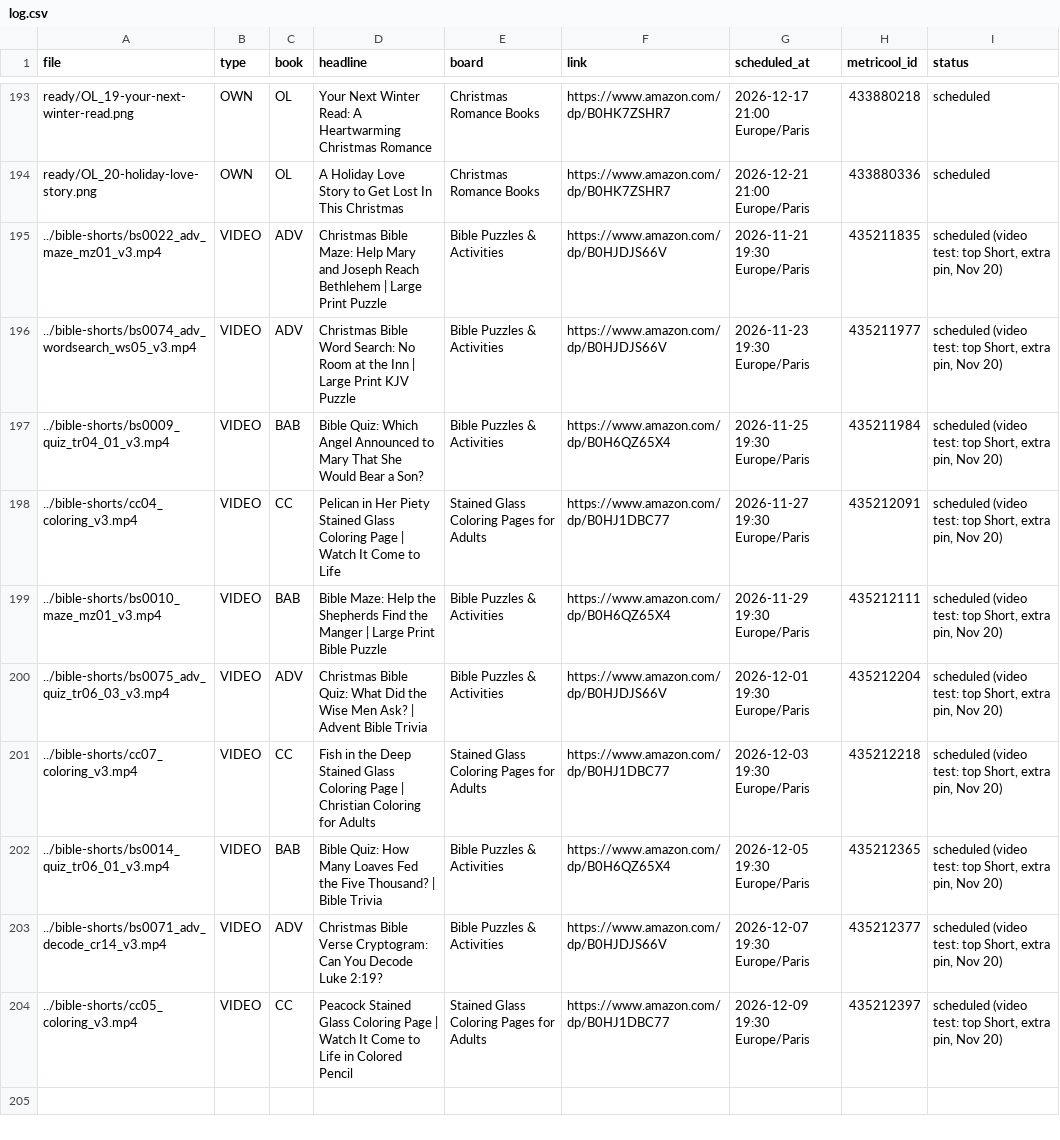
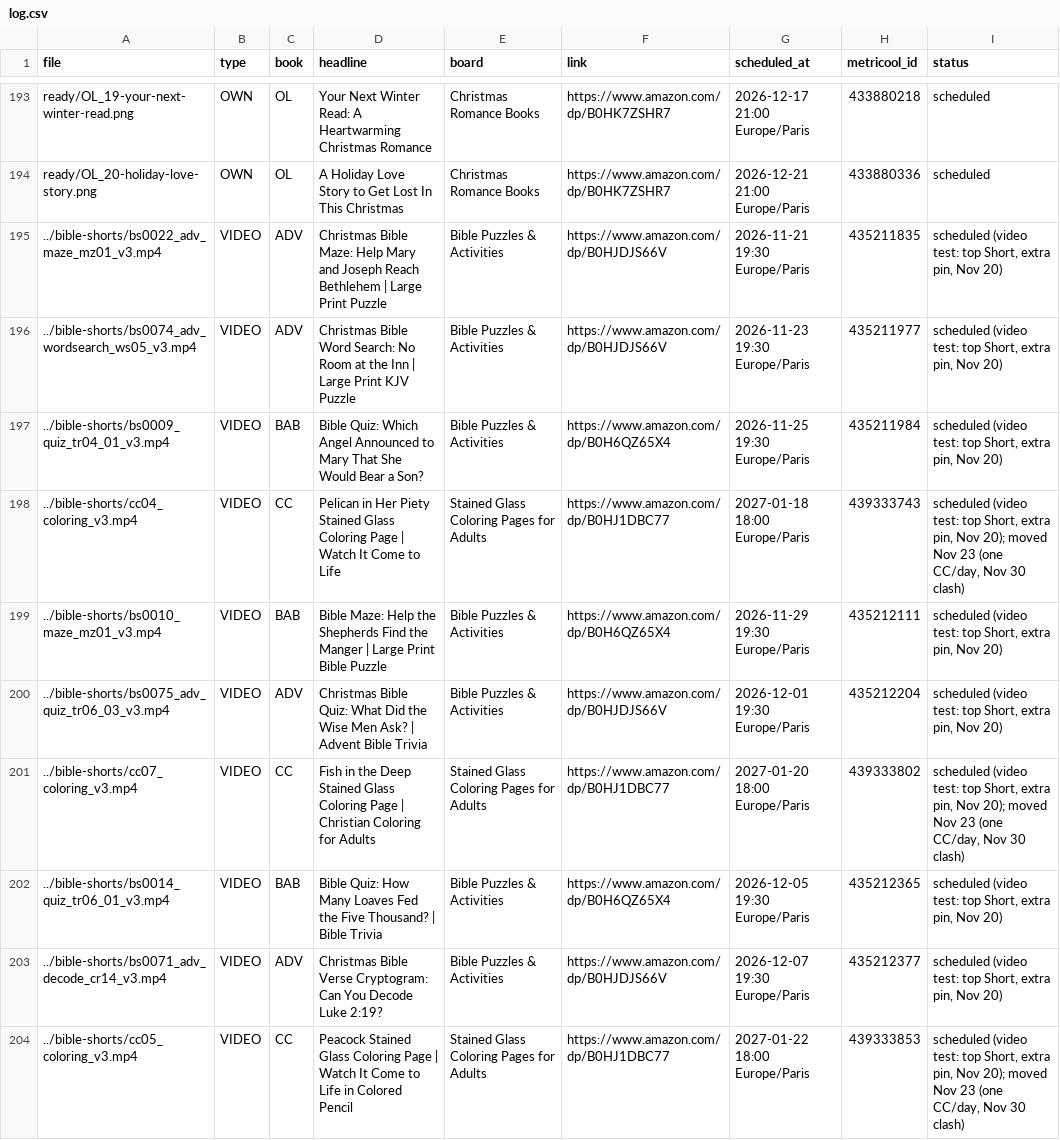
Before and after one commit to stillglass-studio/thk-media, a CSV file: stillglass-pins/log.csv, drawn as a sheet; only a part is shown, gaps mark what is left out.

```diff
--- a/stillglass-pins/log.csv
+++ b/stillglass-pins/log.csv
@@ -197,8 +197,8 @@ ready/OL_20-holiday-love-story.png,OWN,OL,A Holiday Love Story to Get Lost In Th
 ../bible-shorts/bs0009_quiz_tr04_01_v3.mp4,VIDEO,BAB,Bible Quiz: Which Angel Announced to Mary That She Would Bear a Son?,Bible Puzzles & Activities,https://www.amazon.com/dp/B0H6QZ65X4,2026-11-25 19:30 Europe/Paris,435211984,"scheduled (video test: top Short, extra pin, Nov 20)"
-../bible-shorts/cc04_coloring_v3.mp4,VIDEO,CC,Pelican in Her Piety Stained Glass Coloring Page | Watch It Come to Life,Stained Glass Coloring Pages for Adults,https://www.amazon.com/dp/B0HJ1DBC77,2026-11-27 19:30 Europe/Paris,435212091,"scheduled (video test: top Short, extra pin, Nov 20)"
+../bible-shorts/cc04_coloring_v3.mp4,VIDEO,CC,Pelican in Her Piety Stained Glass Coloring Page | Watch It Come to Life,Stained Glass Coloring Pages for Adults,https://www.amazon.com/dp/B0HJ1DBC77,2027-01-18 18:00 Europe/Paris,439333743,"scheduled (video test: top Short, extra pin, Nov 20); moved Nov 23 (one CC/day, Nov 30 clash)"
 ../bible-shorts/bs0010_maze_mz01_v3.mp4,VIDEO,BAB,Bible Maze: Help the Shepherds Find the Manger | Large Print Bible Puzzle,Bible Puzzles & Activities,https://www.amazon.com/dp/B0H6QZ65X4,2026-11-29 19:30 Europe/Paris,435212111,"scheduled (video test: top Short, extra pin, Nov 20)"
 ../bible-shorts/bs0075_adv_quiz_tr06_03_v3.mp4,VIDEO,ADV,Christmas Bible Quiz: What Did the Wise Men Ask? | Advent Bible Trivia,Bible Puzzles & Activities,https://www.amazon.com/dp/B0HJDJS66V,2026-12-01 19:30 Europe/Paris,435212204,"scheduled (video test: top Short, extra pin, Nov 20)"
-../bible-shorts/cc07_coloring_v3.mp4,VIDEO,CC,Fish in the Deep Stained Glass Coloring Page | Christian Coloring for Adults,Stained Glass Coloring Pages for Adults,https://www.amazon.com/dp/B0HJ1DBC77,2026-12-03 19:30 Europe/Paris,435212218,"scheduled (video test: top Short, extra pin, Nov 20)"
+../bible-shorts/cc07_coloring_v3.mp4,VIDEO,CC,Fish in the Deep Stained Glass Coloring Page | Christian Coloring for Adults,Stained Glass Coloring Pages for Adults,https://www.amazon.com/dp/B0HJ1DBC77,2027-01-20 18:00 Europe/Paris,439333802,"scheduled (video test: top Short, extra pin, Nov 20); moved Nov 23 (one CC/day, Nov 30 clash)"
 ../bible-shorts/bs0014_quiz_tr06_01_v3.mp4,VIDEO,BAB,Bible Quiz: How Many Loaves Fed the Five Thousand? | Bible Trivia,Bible Puzzles & Activities,https://www.amazon.com/dp/B0H6QZ65X4,2026-12-05 19:30 Europe/Paris,435212365,"scheduled (video test: top Short, extra pin, Nov 20)"
 ../bible-shorts/bs0071_adv_decode_cr14_v3.mp4,VIDEO,ADV,Christmas Bible Verse Cryptogram: Can You Decode Luke 2:19?,Bible Puzzles & Activities,https://www.amazon.com/dp/B0HJDJS66V,2026-12-07 19:30 Europe/Paris,435212377,"scheduled (video test: top Short, extra pin, Nov 20)"
-../bible-shorts/cc05_coloring_v3.mp4,VIDEO,CC,Peacock Stained Glass Coloring Page | Watch It Come to Life in Colored Pencil,Stained Glass Coloring Pages for Adults,https://www.amazon.com/dp/B0HJ1DBC77,2026-12-09 19:30 Europe/Paris,435212397,"scheduled (video test: top Short, extra pin, Nov 20)"
+../bible-shorts/cc05_coloring_v3.mp4,VIDEO,CC,Peacock Stained Glass Coloring Page | Watch It Come to Life in Colored Pencil,Stained Glass Coloring Pages for Adults,https://www.amazon.com/dp/B0HJ1DBC77,2027-01-22 18:00 Europe/Paris,439333853,"scheduled (video test: top Short, extra pin, Nov 20); moved Nov 23 (one CC/day, Nov 30 clash)"
```
Also changed, not shown: stillglass-pins/metricool_snapshot_2026-11-23.csv.
